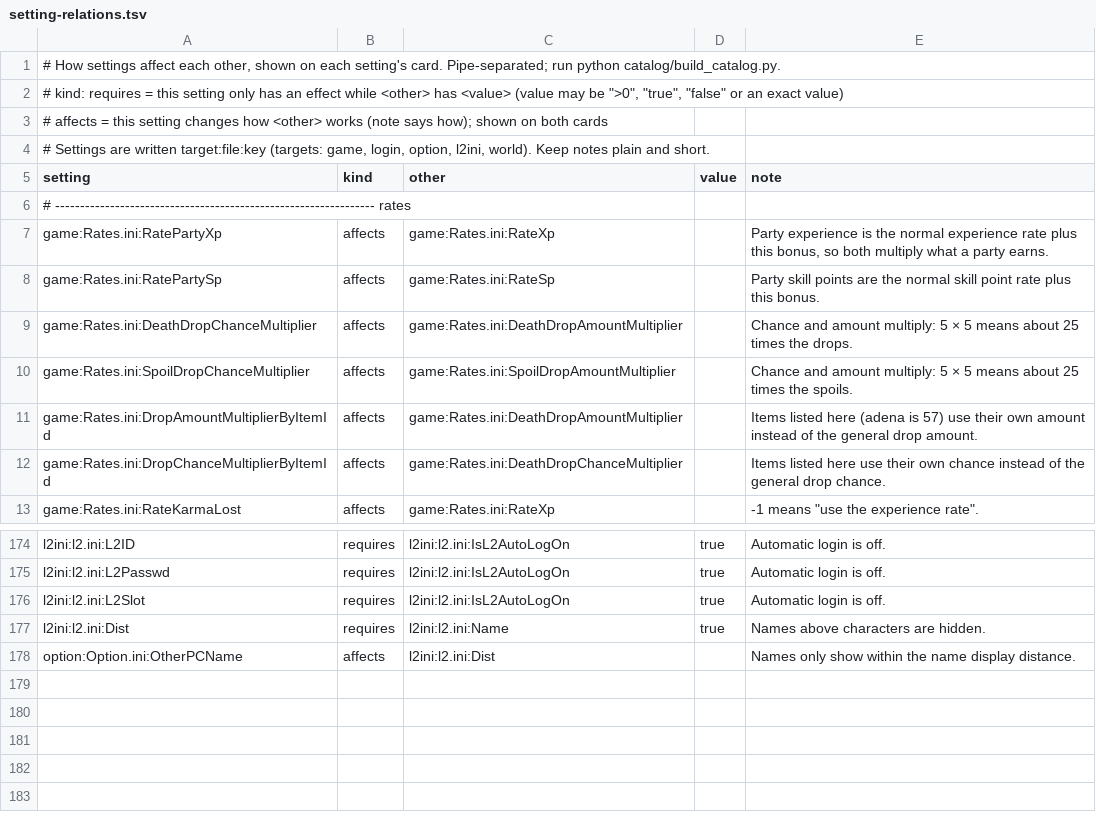
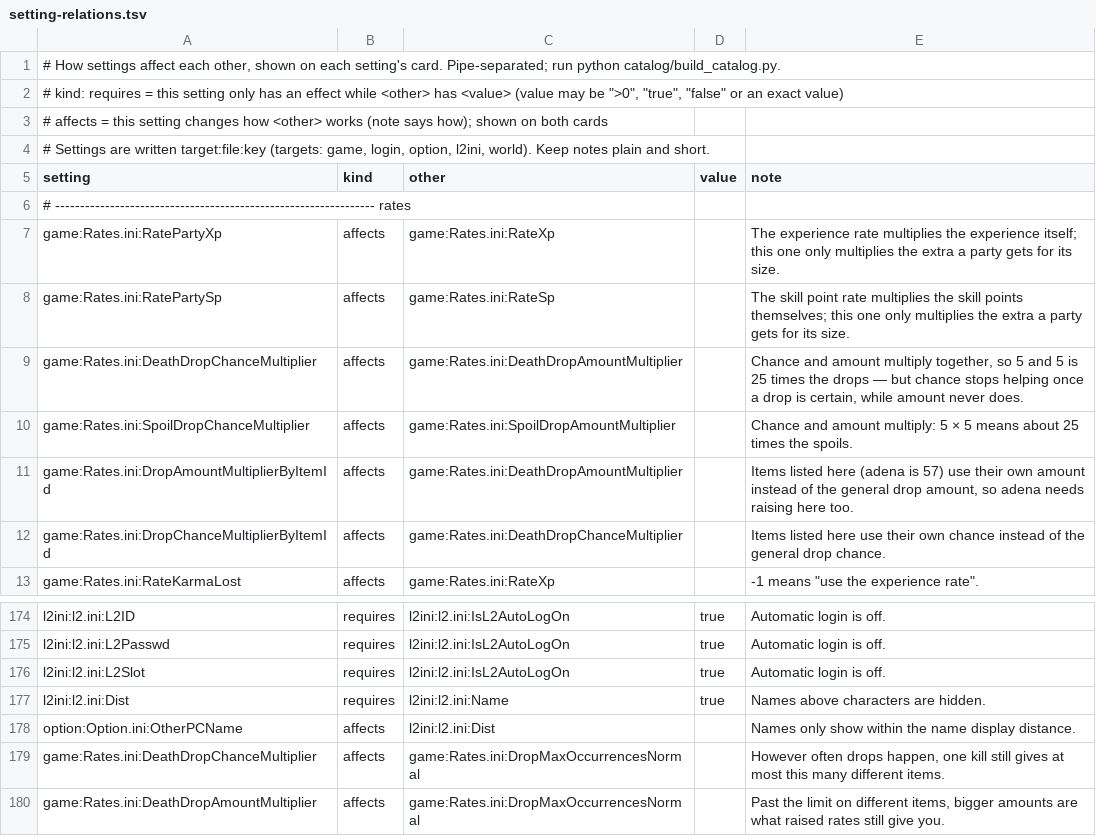
Before and after one commit to PlexXoniC/L2EverDream.com-Config-Editor, a TSV file: catalog/setting-relations.tsv, drawn as a sheet; only a part is shown, gaps mark what is left out.

```diff
--- a/catalog/setting-relations.tsv
+++ b/catalog/setting-relations.tsv
@@ -6,7 +6,7 @@ setting|kind|other|value|note
 # ---------------------------------------------------------------- rates
-game:Rates.ini:RatePartyXp|affects|game:Rates.ini:RateXp||Party experience is the normal experience rate plus this bonus, so both multiply what a party earns.
-game:Rates.ini:RatePartySp|affects|game:Rates.ini:RateSp||Party skill points are the normal skill point rate plus this bonus.
-game:Rates.ini:DeathDropChanceMultiplier|affects|game:Rates.ini:DeathDropAmountMultiplier||Chance and amount multiply: 5 × 5 means about 25 times the drops.
+game:Rates.ini:RatePartyXp|affects|game:Rates.ini:RateXp||The experience rate multiplies the experience itself; this one only multiplies the extra a party gets for its size.
+game:Rates.ini:RatePartySp|affects|game:Rates.ini:RateSp||The skill point rate multiplies the skill points themselves; this one only multiplies the extra a party gets for its size.
+game:Rates.ini:DeathDropChanceMultiplier|affects|game:Rates.ini:DeathDropAmountMultiplier||Chance and amount multiply together, so 5 and 5 is 25 times the drops — but chance stops helping once a drop is certain, while amount never does.
 game:Rates.ini:SpoilDropChanceMultiplier|affects|game:Rates.ini:SpoilDropAmountMultiplier||Chance and amount multiply: 5 × 5 means about 25 times the spoils.
-game:Rates.ini:DropAmountMultiplierByItemId|affects|game:Rates.ini:DeathDropAmountMultiplier||Items listed here (adena is 57) use their own amount instead of the general drop amount.
+game:Rates.ini:DropAmountMultiplierByItemId|affects|game:Rates.ini:DeathDropAmountMultiplier||Items listed here (adena is 57) use their own amount instead of the general drop amount, so adena needs raising here too.
 game:Rates.ini:DropChanceMultiplierByItemId|affects|game:Rates.ini:DeathDropChanceMultiplier||Items listed here use their own chance instead of the general drop chance.
@@ -178 +178,3 @@ l2ini:l2.ini:Dist|requires|l2ini:l2.ini:Name|true|Names above characters are hid
 option:Option.ini:OtherPCName|affects|l2ini:l2.ini:Dist||Names only show within the name display distance.
+game:Rates.ini:DeathDropChanceMultiplier|affects|game:Rates.ini:DropMaxOccurrencesNormal||However often drops happen, one kill still gives at most this many different items.
+game:Rates.ini:DeathDropAmountMultiplier|affects|game:Rates.ini:DropMaxOccurrencesNormal||Past the limit on different items, bigger amounts are what raised rates still give you.
```
Also changed, not shown: catalog/friendly-names.tsv, 21 other files.
